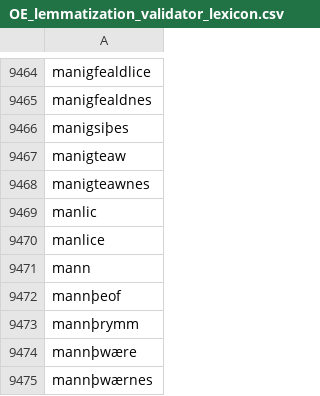
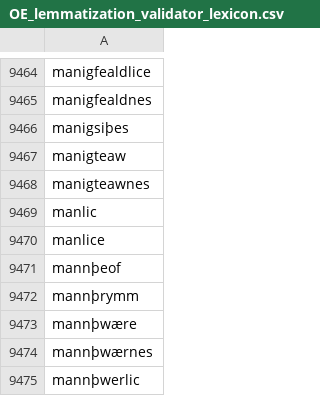
Before and after one commit to otichy/dhAIBench, a CSV file: validators/OE_lemmatization_validator_lexicon.csv, drawn as a sheet; only a part is shown, gaps mark what is left out; the shorter side is filled out with more unchanged rows; the diff names each change by its address in the sheet, - before the commit and + after, or states it on an @@ line.

```diff
--- a/validators/OE_lemmatization_validator_lexicon.csv
+++ b/validators/OE_lemmatization_validator_lexicon.csv
-row 9471: mann
```
Also changed, not shown: 7 other files.
